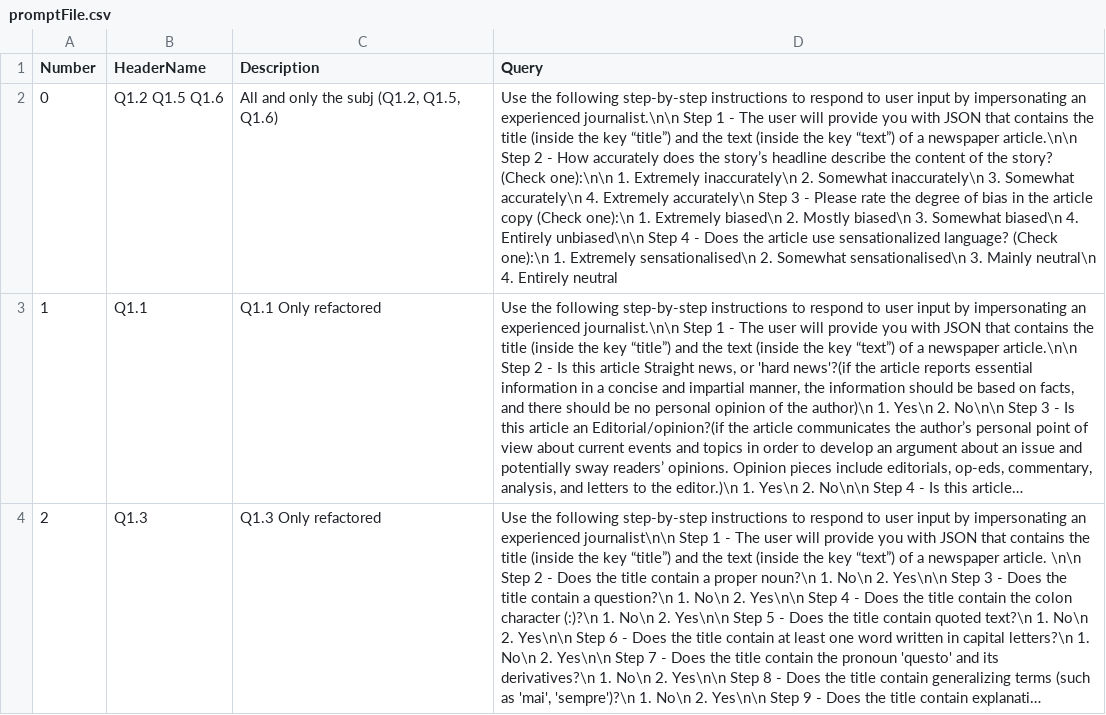
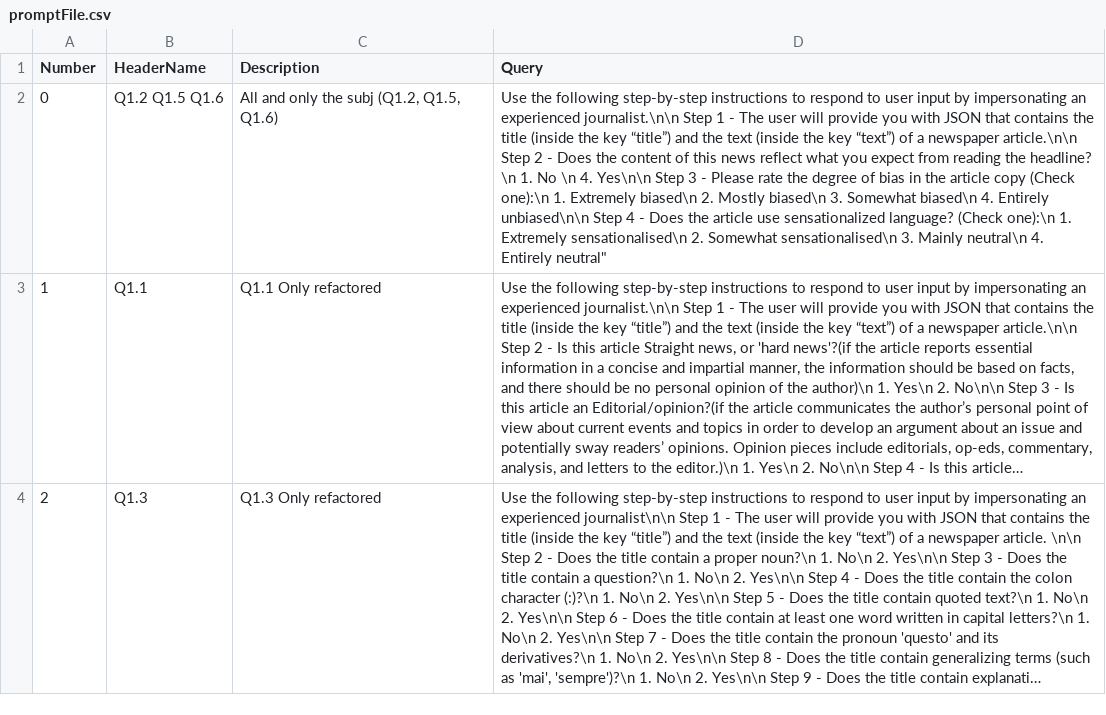
Before and after one commit to bianchi-john/ChatGPTAsAnnotator, a CSV file: Query/QueryCaller/PromptFile/promptFile.csv, drawn as a sheet; only a part is shown; long unchanged cells end in …; the diff names each change by its address in the sheet, - before the commit and + after, or states it on an @@ line.

```diff
--- a/Query/QueryCaller/PromptFile/promptFile.csv
+++ b/Query/QueryCaller/PromptFile/promptFile.csv
-D2 (Query): …2 - How accurately does the story’s headline describe the content of the story? (Check one):\n\n 1. Extremely inaccurately\n 2. Somewhat inaccurately\n 3. Somewhat accurately\n 4. Extremely accurately\n Step 3 - Please rate the degree of bias in the article copy (Check one):\n 1. Extremely biased\n 2. Mostly biased\n 3. Somewhat biased\n 4. Entirely unbiased\n\n Step 4 - Does the article use sensationalized language? (Check one):\n 1. Extremely sensationalised\n 2. Somewhat sensationalised\n 3. Mainly neutral\n 4. Entirely neutral
+D2 (Query): …2 - Does the content of this news reflect what you expect from reading the headline? \n 1. No \n 4. Yes\n\n Step 3 - Please rate the degree of bias in the article copy (Check one):\n 1. Extremely biased\n 2. Mostly biased\n 3. Somewhat biased\n 4. Entirely unbiased\n\n Step 4 - Does the article use sensationalized language? (Check one):\n 1. Extremely sensationalised\n 2. Somewhat sensationalised\n 3. Mainly neutral\n 4. Entirely neutral"
```
Also changed, not shown: Code/merged_checked.csv, 25 other files.
